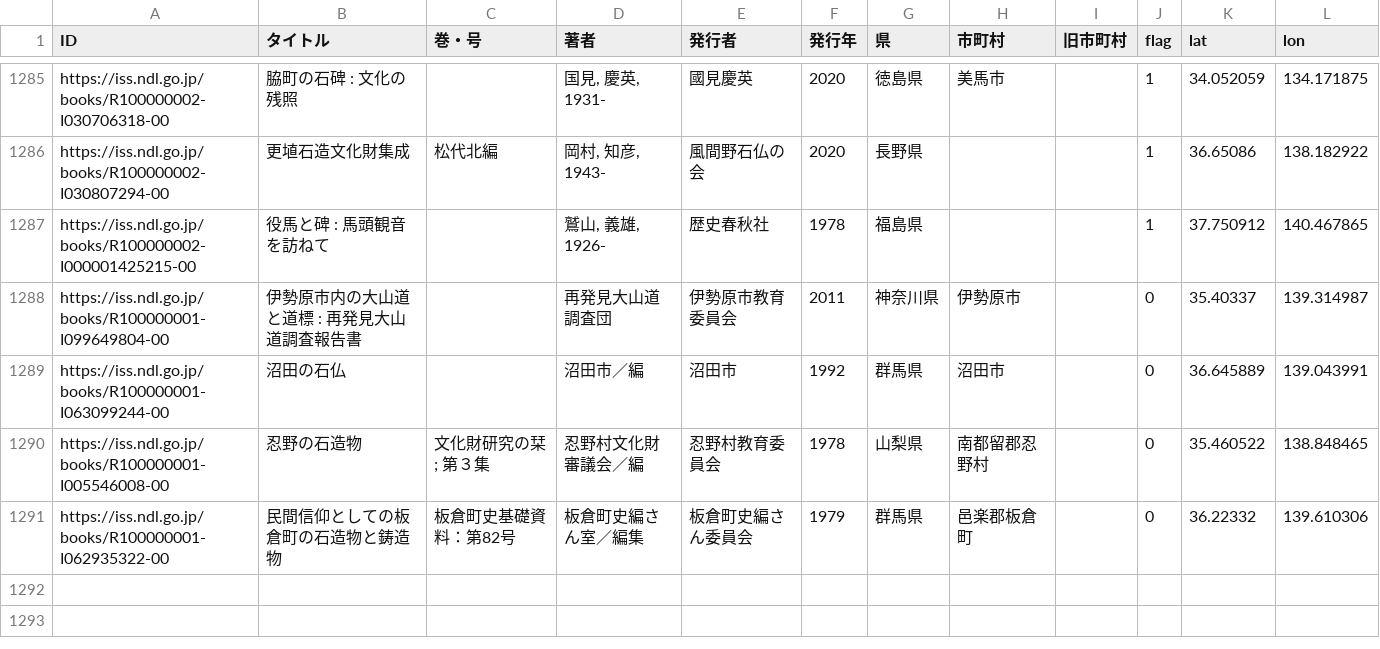
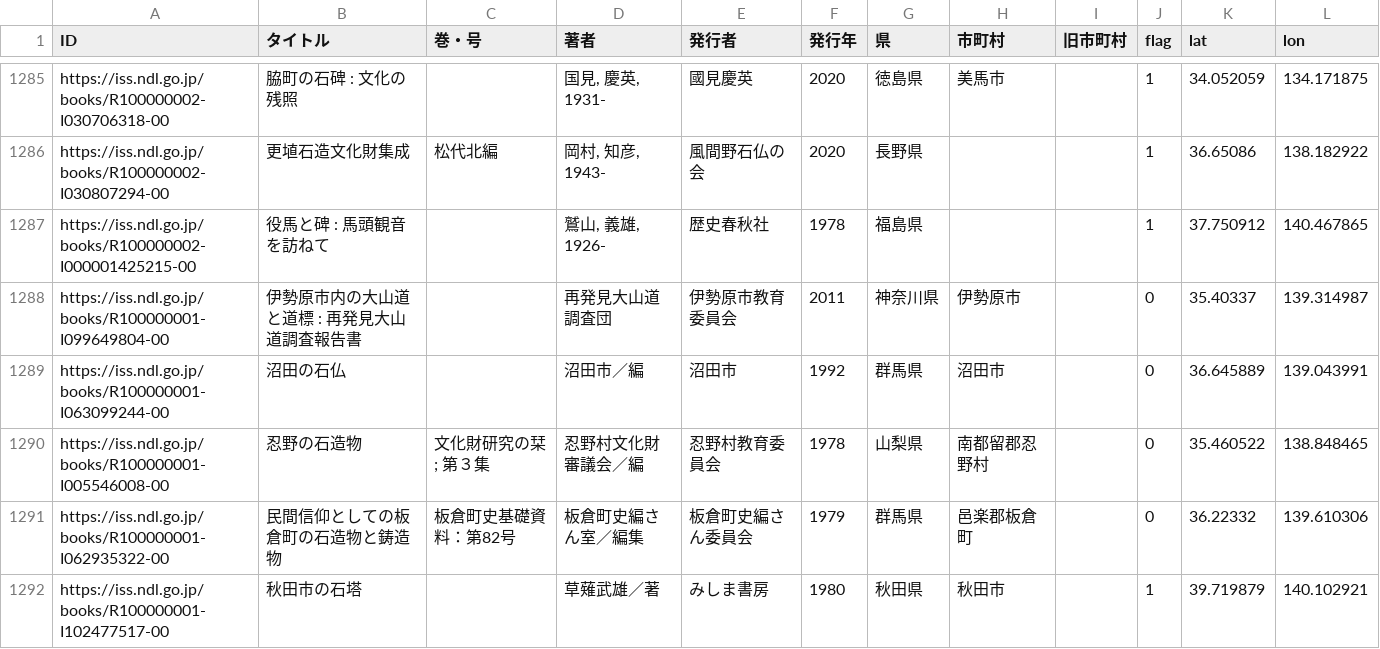
Before and after one commit to midoriit/booklist, a CSV file: poi.csv, drawn as a sheet; only a part is shown, gaps mark what is left out.

Commit message:
add  data

```diff
--- a/poi.csv
+++ b/poi.csv
@@ -1291 +1291,2 @@
 "https://iss.ndl.go.jp/books/R100000001-I062935322-00","民間信仰としての板倉町の石造物と鋳造物","板倉町史基礎資料：第82号","板倉町史編さん室／編集","板倉町史編さん委員会",1979,"群馬県","邑楽郡板倉町",,0,36.22332,139.610306
+"https://iss.ndl.go.jp/books/R100000001-I102477517-00","秋田市の石塔",,"草薙武雄／著","みしま書房",1980,"秋田県","秋田市",,1,39.719879,140.102921
```
Also changed, not shown: 1 other file.
